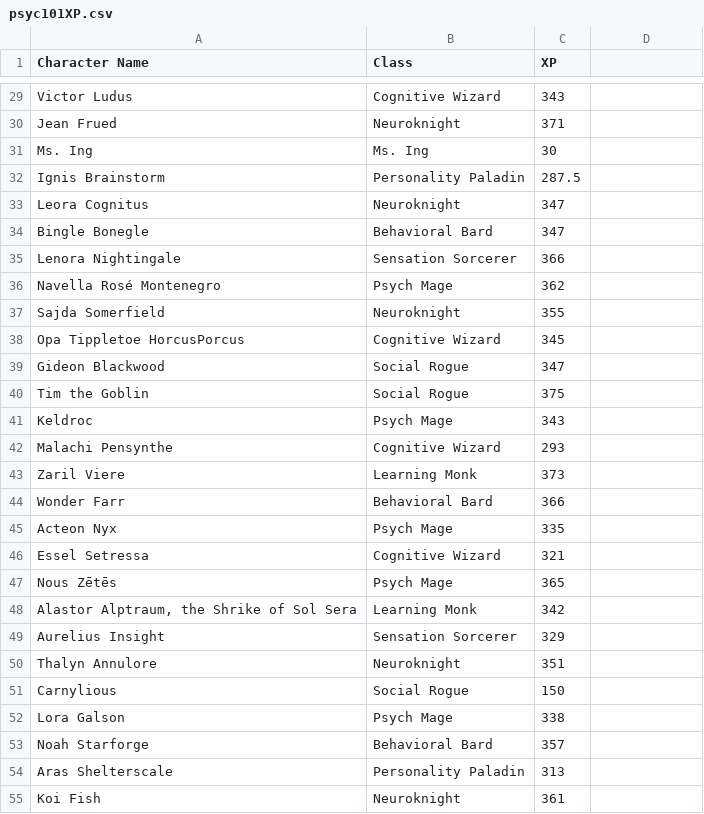
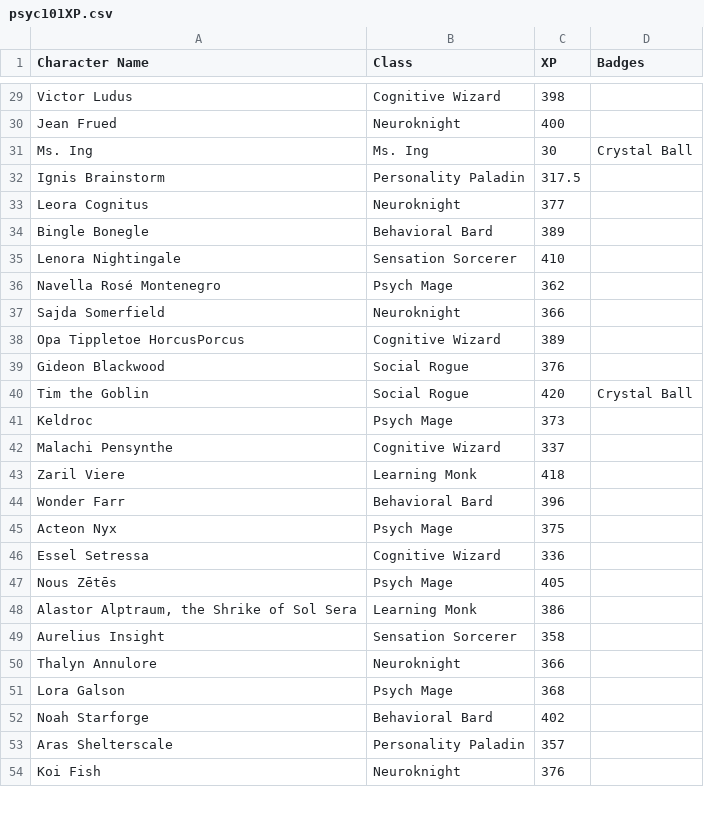
Before and after one commit to dharaden/psyc101, a CSV file: data/psyc101XP.csv, drawn as a sheet; only a part is shown, gaps mark what is left out; removed rows and columns are numbered as before the commit, all else as after; the diff covers the shown part only; the diff names each change by its address in the sheet, - before the commit and + after, or states it on an @@ line.

```diff
--- a/data/psyc101XP.csv
+++ b/data/psyc101XP.csv
-D1: (empty)
+D1: Badges
-C29 (XP): 343
+C29 (XP): 398
-C30 (XP): 371
+C30 (XP): 400
-D31 (Badges): (empty)
+D31 (Badges): Crystal Ball
-C32 (XP): 287.5
+C32 (XP): 317.5
-C33 (XP): 347
+C33 (XP): 377
-C34 (XP): 347
+C34 (XP): 389
-C35 (XP): 366
+C35 (XP): 410
-C37 (XP): 355
+C37 (XP): 366
-C38 (XP): 345
+C38 (XP): 389
-C39 (XP): 347
+C39 (XP): 376
-C40 (XP): 375
+C40 (XP): 420
-D40 (Badges): (empty)
+D40 (Badges): Crystal Ball
-C41 (XP): 343
+C41 (XP): 373
-C42 (XP): 293
+C42 (XP): 337
-C43 (XP): 373
+C43 (XP): 418
-C44 (XP): 366
+C44 (XP): 396
-C45 (XP): 335
+C45 (XP): 375
-C46 (XP): 321
+C46 (XP): 336
-C47 (XP): 365
+C47 (XP): 405
-C48 (XP): 342
+C48 (XP): 386
-C49 (XP): 329
+C49 (XP): 358
-C50 (XP): 351
+C50 (XP): 366
-row 51: Carnylious | Social Rogue | 150
-C51 (XP): 338
+C51 (XP): 368
-C52 (XP): 357
+C52 (XP): 402
-C53 (XP): 313
+C53 (XP): 357
-C54 (XP): 361
+C54 (XP): 376
```
Also changed, not shown: 56 edited cells elsewhere in this file, 1 other file.
